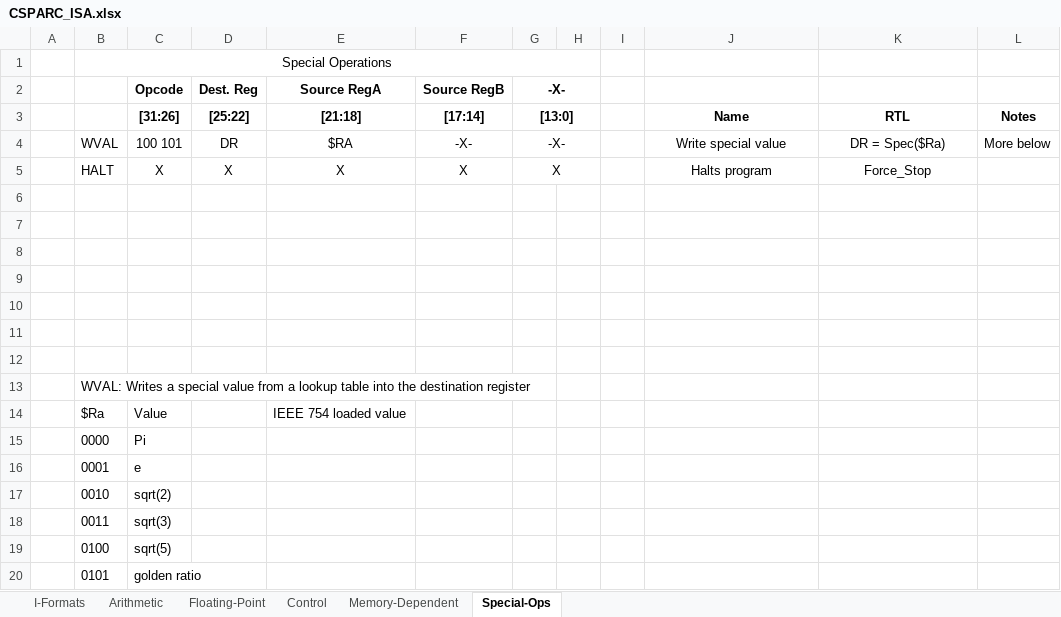
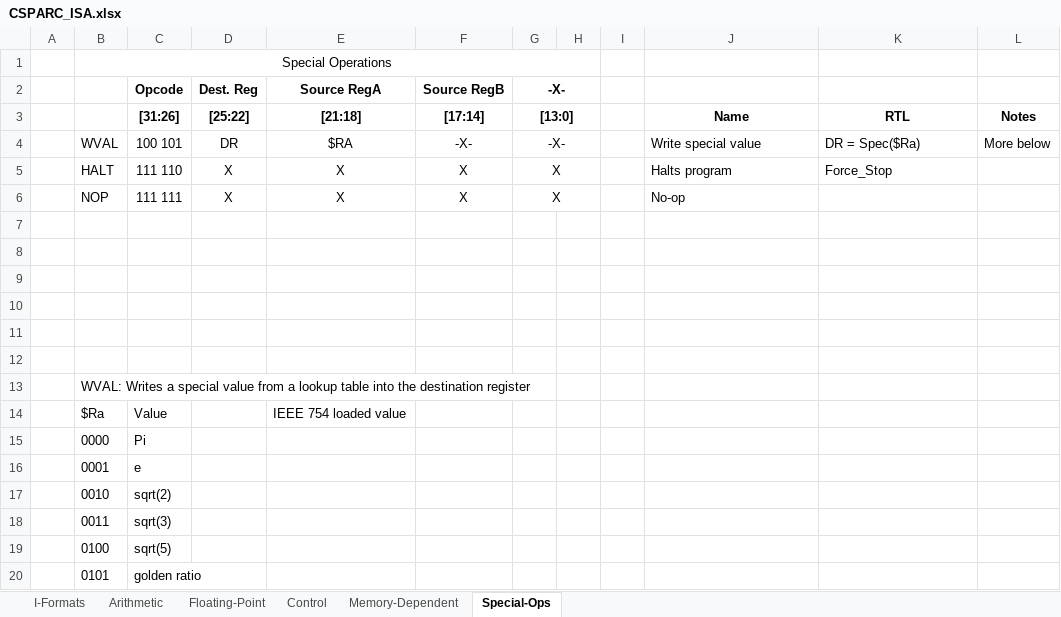
Before and after one commit to cjpatil2/The-CSP, an Excel workbook: Documentation/CSPARC_ISA.xlsx, sheet Special-Ops, drawn as a sheet; values as stored, in another font and other column widths than the file's, no borders; the diff names each change by its address in the sheet, - before the commit and + after, or states it on an @@ line.

```diff
--- a/Documentation/CSPARC_ISA.xlsx (sheet Special-Ops)
+++ b/Documentation/CSPARC_ISA.xlsx (sheet Special-Ops)
-J4:K5 alignment: center
+J4:K5 alignment: left
-C5 (Opcode): X
+C5 (Opcode): 111 110
-row 6: (empty)
+row 6:  | NOP | 111 111 | X | X | X | X |  |  | No-op
+G6:H6 merged
```
Also changed, not shown: sheet Control, 2 other files.
